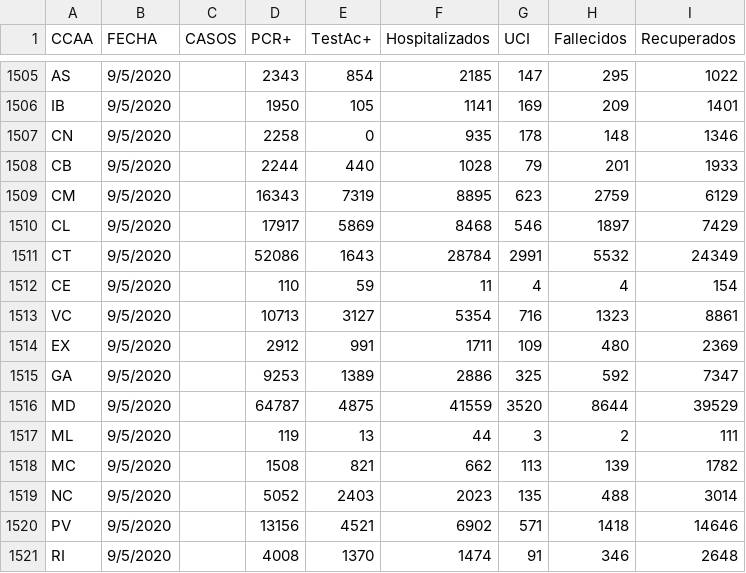
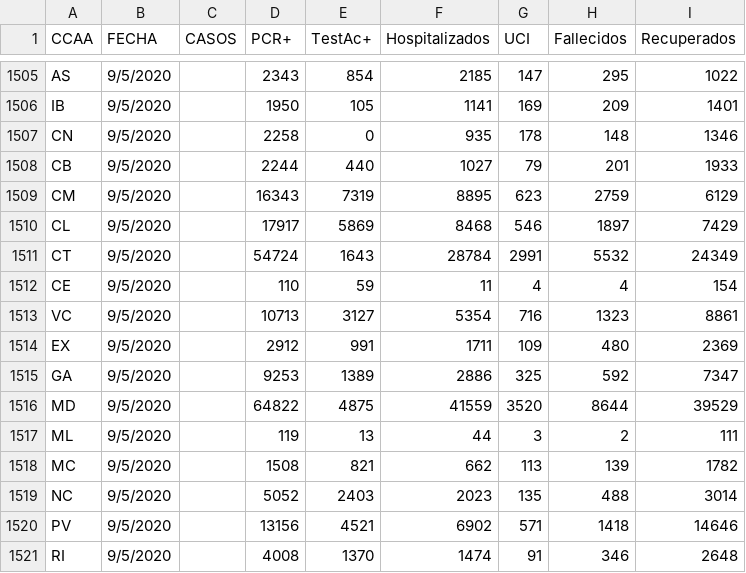
Before and after one commit to rubenfcasal/COVID-19, a CSV file: agregados.csv, drawn as a sheet; only a part is shown, gaps mark what is left out; the diff covers the shown part only.

```diff
--- a/agregados.csv
+++ b/agregados.csv
@@ -1507,6 +1507,6 @@ IB,9/5/2020,,1950,105,1141,169,209,1401
 CN,9/5/2020,,2258,0,935,178,148,1346
-CB,9/5/2020,,2244,440,1028,79,201,1933
+CB,9/5/2020,,2244,440,1027,79,201,1933
 CM,9/5/2020,,16343,7319,8895,623,2759,6129
 CL,9/5/2020,,17917,5869,8468,546,1897,7429
-CT,9/5/2020,,52086,1643,28784,2991,5532,24349
+CT,9/5/2020,,54724,1643,28784,2991,5532,24349
 CE,9/5/2020,,110,59,11,4,4,154
@@ -1515,3 +1515,3 @@ EX,9/5/2020,,2912,991,1711,109,480,2369
 GA,9/5/2020,,9253,1389,2886,325,592,7347
-MD,9/5/2020,,64787,4875,41559,3520,8644,39529
+MD,9/5/2020,,64822,4875,41559,3520,8644,39529
 ML,9/5/2020,,119,13,44,3,2,111
```
Also changed, not shown: 20 added rows elsewhere in this file, 7 other files.
